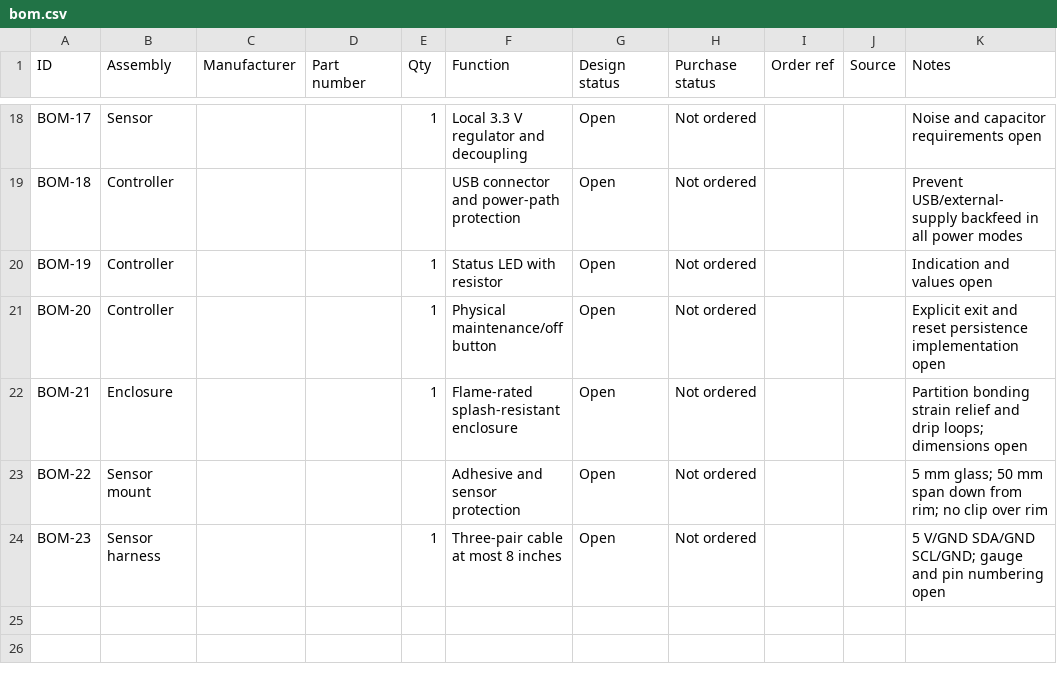
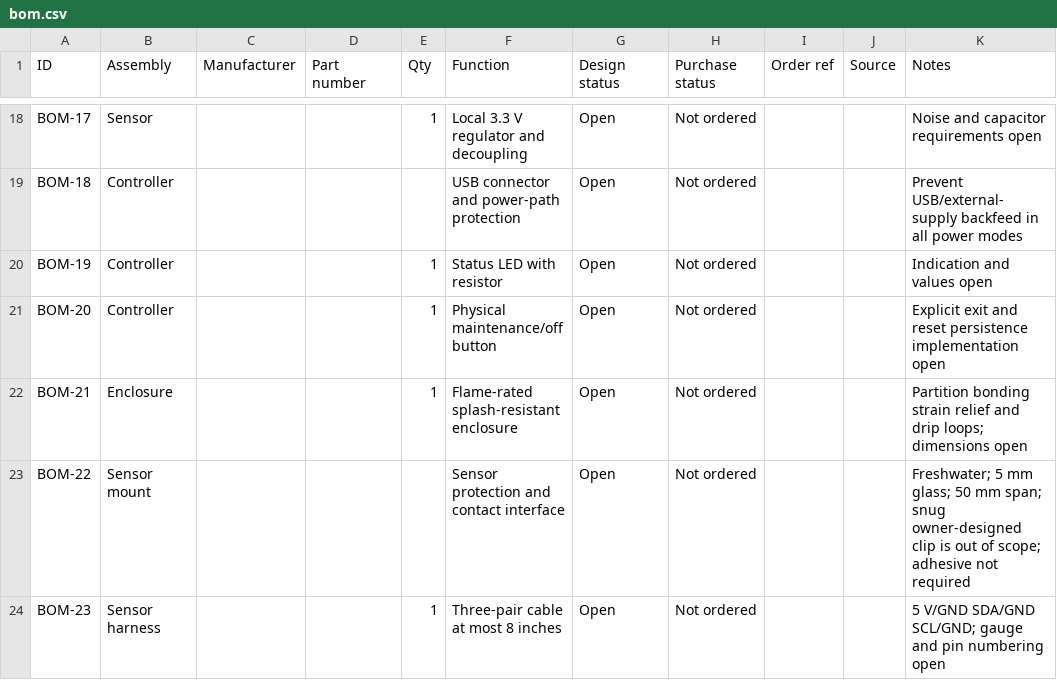
Before and after one commit to micthiesen/crystal-shim, a CSV file: bom/bom.csv, drawn as a sheet; only a part is shown, gaps mark what is left out.

```diff
--- a/bom/bom.csv
+++ b/bom/bom.csv
@@ -22,3 +22,3 @@ BOM-20,Controller,,,1,Physical maintenance/off button,Open,Not ordered,,,Explici
 BOM-21,Enclosure,,,1,Flame-rated splash-resistant enclosure,Open,Not ordered,,,Partition bonding strain relief and drip loops; dimensions open
-BOM-22,Sensor mount,,,,Adhesive and sensor protection,Open,Not ordered,,,5 mm glass; 50 mm span down from rim; no clip over rim
+BOM-22,Sensor mount,,,,Sensor protection and contact interface,Open,Not ordered,,,Freshwater; 5 mm glass; 50 mm span; snug owner-designed clip is out of scope; adhesive not required
 BOM-23,Sensor harness,,,1,Three-pair cable at most 8 inches,Open,Not ordered,,,5 V/GND SDA/GND SCL/GND; gauge and pin numbering open
```
Also changed, not shown: testing/test-matrix.csv, 12 other files.
